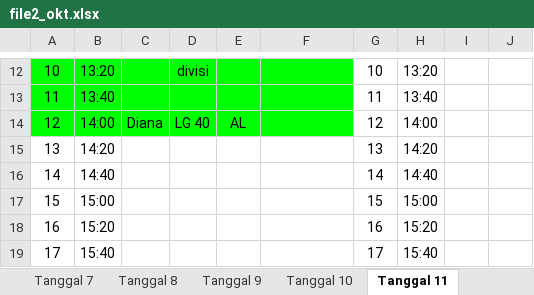
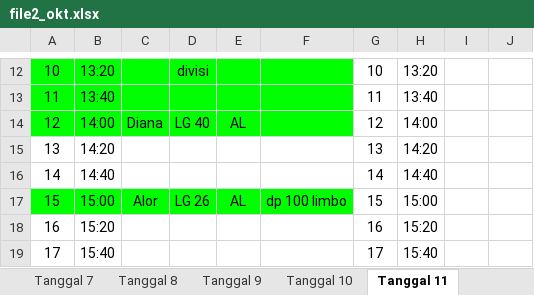
Before and after one commit to whynunuu/FoxeStudio, an Excel workbook: file2_okt.xlsx, sheet Tanggal 11, drawn as a sheet; only a part is shown, gaps mark what is left out; values as stored, in another font and other column widths than the file's, no borders; charts and pictures not drawn; the diff names each change by its address in the sheet, - before the commit and + after, or states it on an @@ line.

```diff
--- a/file2_okt.xlsx (sheet Tanggal 11)
+++ b/file2_okt.xlsx (sheet Tanggal 11)
-A17:F17 fill: none
+A17:F17 fill: #00FF00
-C17: (empty)
+C17: Alor
-D17: (empty)
+D17: LG 26
-E17: (empty)
+E17: AL
-F17: (empty)
+F17: dp 100 limbo
```
Also changed, not shown: sheet Tanggal 8, file1_okt.xlsm, file2.xlsx, 3 other files.
